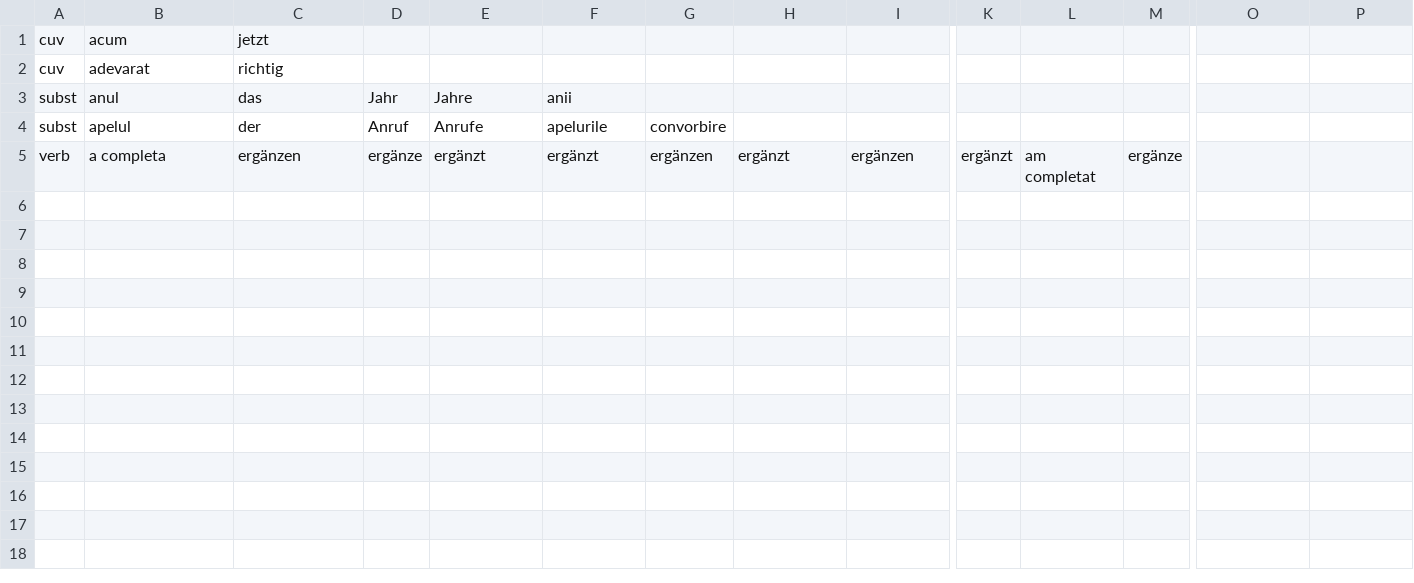
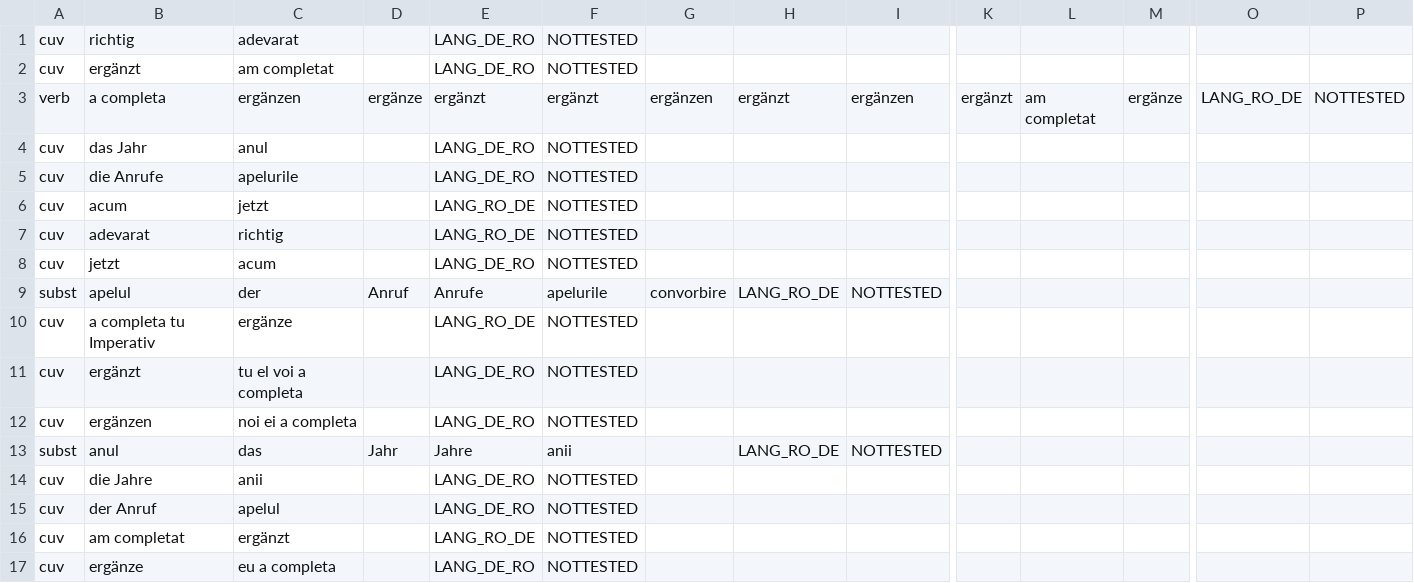
Before and after one commit to lolcutus/learning-deutsch, a CSV file: words.csv, drawn as a sheet; only a part is shown, gaps mark what is left out; removed rows and columns are numbered as before the commit, all else as after; rows hold the shown columns only; the diff names each change by its address in the sheet, - before the commit and + after, or states it on an @@ line.

```diff
--- a/words.csv
+++ b/words.csv
+row 1: cuv | richtig | adevarat |  | LANG_DE_RO | NOTTESTED
+row 2: cuv | ergänzt | am completat |  | LANG_DE_RO | NOTTESTED
+row 3: verb | a completa | ergänzen | ergänze | ergänzt | ergänzt | ergänzen | ergänzt | ergänzen | ergänzt | am completat | ergänze | LANG_RO_DE | NOTTESTED
+row 4: cuv | das Jahr | anul |  | LANG_DE_RO | NOTTESTED
+row 5: cuv | die Anrufe | apelurile |  | LANG_DE_RO | NOTTESTED
-E6:E7: (empty)
+E6:E7: LANG_RO_DE
-F6:F7: (empty)
+F6:F7: NOTTESTED
-row 3: subst | anul | das | Jahr | Jahre | anii
+row 8: cuv | jetzt | acum |  | LANG_DE_RO | NOTTESTED
-H9: (empty)
+H9: LANG_RO_DE
-I9: (empty)
+I9: NOTTESTED
-row 5: verb | a completa | ergänzen | ergänze | ergänzt | ergänzt | ergänzen | ergänzt | ergänzen | ergänzt | am completat | ergänze
+row 10: cuv | a completa tu Imperativ | ergänze |  | LANG_RO_DE | NOTTESTED
+row 11: cuv | ergänzt | tu el voi a completa |  | LANG_DE_RO | NOTTESTED
+row 12: cuv | ergänzen | noi ei a completa |  | LANG_DE_RO | NOTTESTED
+row 13: subst | anul | das | Jahr | Jahre | anii |  | LANG_RO_DE | NOTTESTED
+row 14: cuv | die Jahre | anii |  | LANG_DE_RO | NOTTESTED
+row 15: cuv | der Anruf | apelul |  | LANG_DE_RO | NOTTESTED
+row 16: cuv | am completat | ergänzt |  | LANG_RO_DE | NOTTESTED
+row 17: cuv | ergänze | eu a completa |  | LANG_DE_RO | NOTTESTED
```
Also changed, not shown: 12 other files.
